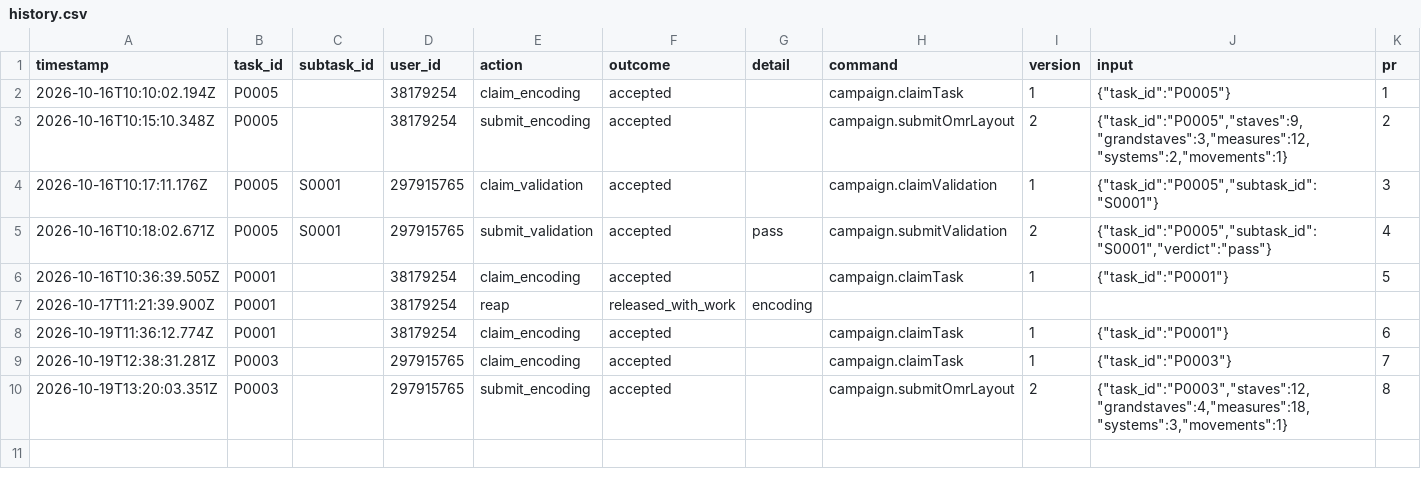
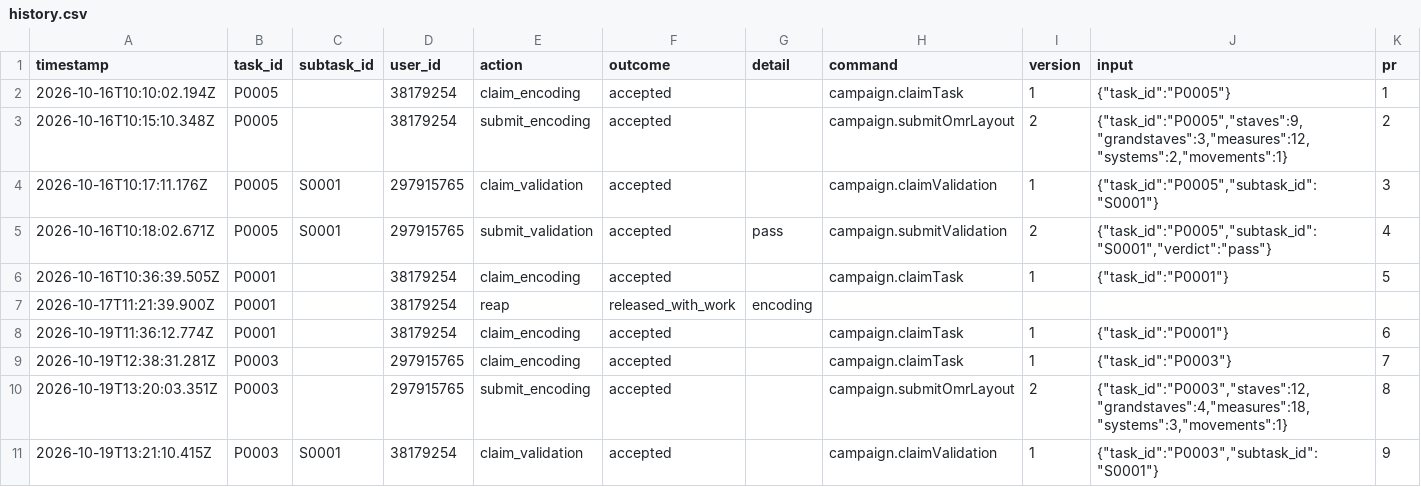
Before and after one commit to ohwjd/test-20261016-1, a CSV file: tracking/history.csv, drawn as a sheet; the diff names each change by its address in the sheet, - before the commit and + after, or states it on an @@ line.

```diff
--- a/tracking/history.csv
+++ b/tracking/history.csv
+row 11: 2026-10-19T13:21:10.415Z | P0003 | S0001 | 38179254 | claim_validation | accepted |  | campaign.claimValidation | 1 | {"task_id":"P0003","subtask_id":"S0001"} | 9
```
Also changed, not shown: 1 other file.
